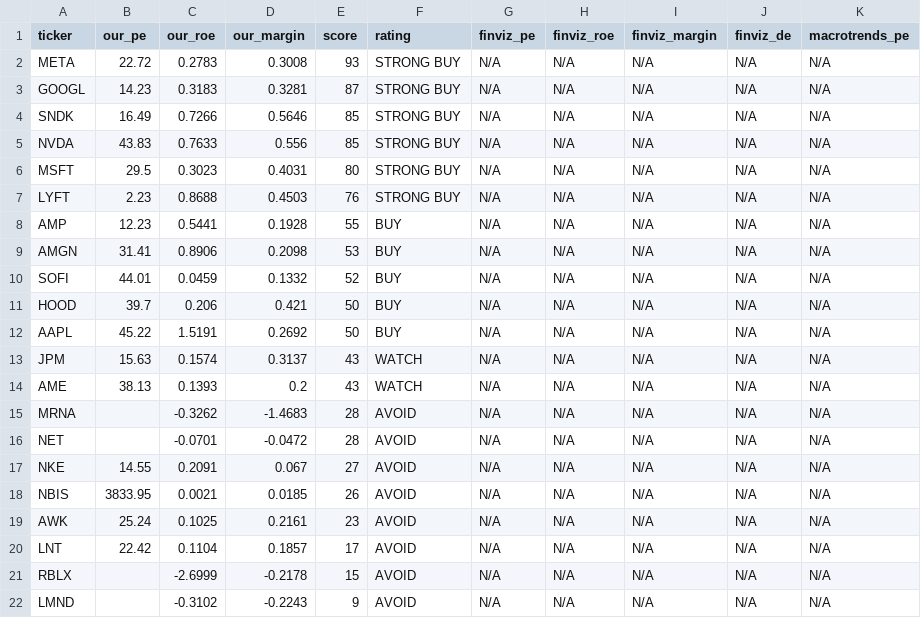
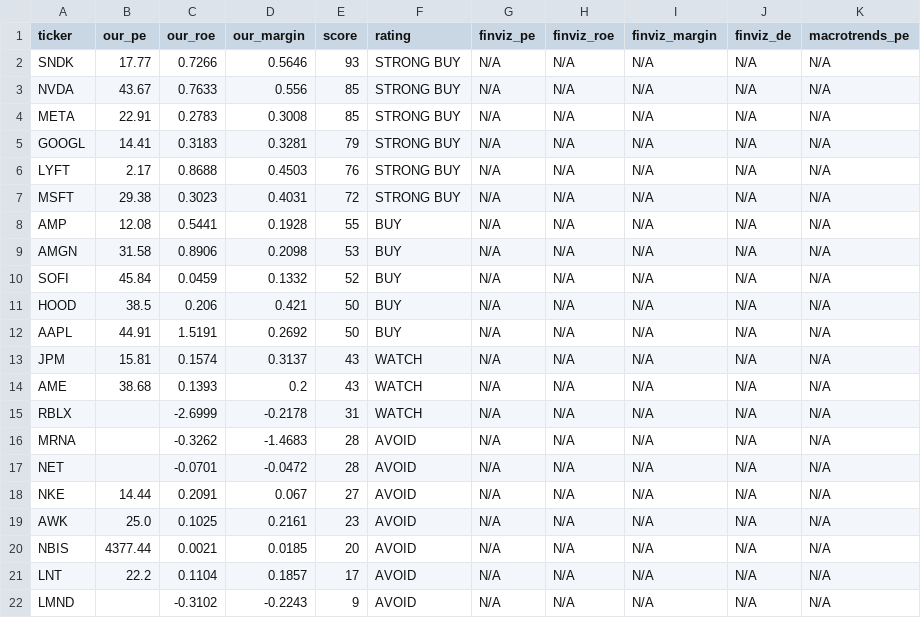
Before and after one commit to leafy-joyce-t/stock-tracker, a CSV file: data/comparison.csv, drawn as a sheet.

```diff
--- a/data/comparison.csv
+++ b/data/comparison.csv
@@ -1,22 +1,22 @@
 ticker,our_pe,our_roe,our_margin,score,rating,finviz_pe,finviz_roe,finviz_margin,finviz_de,macrotrends_pe
-META,22.72,0.2783,0.3008,93,STRONG BUY,N/A,N/A,N/A,N/A,N/A
-GOOGL,14.23,0.3183,0.3281,87,STRONG BUY,N/A,N/A,N/A,N/A,N/A
-SNDK,16.49,0.7266,0.5646,85,STRONG BUY,N/A,N/A,N/A,N/A,N/A
-NVDA,43.83,0.7633,0.556,85,STRONG BUY,N/A,N/A,N/A,N/A,N/A
-MSFT,29.5,0.3023,0.4031,80,STRONG BUY,N/A,N/A,N/A,N/A,N/A
-LYFT,2.23,0.8688,0.4503,76,STRONG BUY,N/A,N/A,N/A,N/A,N/A
-AMP,12.23,0.5441,0.1928,55,BUY,N/A,N/A,N/A,N/A,N/A
-AMGN,31.41,0.8906,0.2098,53,BUY,N/A,N/A,N/A,N/A,N/A
-SOFI,44.01,0.0459,0.1332,52,BUY,N/A,N/A,N/A,N/A,N/A
-HOOD,39.7,0.206,0.421,50,BUY,N/A,N/A,N/A,N/A,N/A
-AAPL,45.22,1.5191,0.2692,50,BUY,N/A,N/A,N/A,N/A,N/A
-JPM,15.63,0.1574,0.3137,43,WATCH,N/A,N/A,N/A,N/A,N/A
-AME,38.13,0.1393,0.2,43,WATCH,N/A,N/A,N/A,N/A,N/A
+SNDK,17.77,0.7266,0.5646,93,STRONG BUY,N/A,N/A,N/A,N/A,N/A
+NVDA,43.67,0.7633,0.556,85,STRONG BUY,N/A,N/A,N/A,N/A,N/A
+META,22.91,0.2783,0.3008,85,STRONG BUY,N/A,N/A,N/A,N/A,N/A
+GOOGL,14.41,0.3183,0.3281,79,STRONG BUY,N/A,N/A,N/A,N/A,N/A
+LYFT,2.17,0.8688,0.4503,76,STRONG BUY,N/A,N/A,N/A,N/A,N/A
+MSFT,29.38,0.3023,0.4031,72,STRONG BUY,N/A,N/A,N/A,N/A,N/A
+AMP,12.08,0.5441,0.1928,55,BUY,N/A,N/A,N/A,N/A,N/A
+AMGN,31.58,0.8906,0.2098,53,BUY,N/A,N/A,N/A,N/A,N/A
+SOFI,45.84,0.0459,0.1332,52,BUY,N/A,N/A,N/A,N/A,N/A
+HOOD,38.5,0.206,0.421,50,BUY,N/A,N/A,N/A,N/A,N/A
+AAPL,44.91,1.5191,0.2692,50,BUY,N/A,N/A,N/A,N/A,N/A
+JPM,15.81,0.1574,0.3137,43,WATCH,N/A,N/A,N/A,N/A,N/A
+AME,38.68,0.1393,0.2,43,WATCH,N/A,N/A,N/A,N/A,N/A
+RBLX,,-2.6999,-0.2178,31,WATCH,N/A,N/A,N/A,N/A,N/A
 MRNA,,-0.3262,-1.4683,28,AVOID,N/A,N/A,N/A,N/A,N/A
 NET,,-0.0701,-0.0472,28,AVOID,N/A,N/A,N/A,N/A,N/A
-NKE,14.55,0.2091,0.067,27,AVOID,N/A,N/A,N/A,N/A,N/A
-NBIS,3833.95,0.0021,0.0185,26,AVOID,N/A,N/A,N/A,N/A,N/A
-AWK,25.24,0.1025,0.2161,23,AVOID,N/A,N/A,N/A,N/A,N/A
-LNT,22.42,0.1104,0.1857,17,AVOID,N/A,N/A,N/A,N/A,N/A
-RBLX,,-2.6999,-0.2178,15,AVOID,N/A,N/A,N/A,N/A,N/A
+NKE,14.44,0.2091,0.067,27,AVOID,N/A,N/A,N/A,N/A,N/A
+AWK,25.0,0.1025,0.2161,23,AVOID,N/A,N/A,N/A,N/A,N/A
+NBIS,4377.44,0.0021,0.0185,20,AVOID,N/A,N/A,N/A,N/A,N/A
+LNT,22.2,0.1104,0.1857,17,AVOID,N/A,N/A,N/A,N/A,N/A
 LMND,,-0.3102,-0.2243,9,AVOID,N/A,N/A,N/A,N/A,N/A
```
Also changed, not shown: data/calculated_ratios.csv, data/risk_signals.csv, 23 other files.
